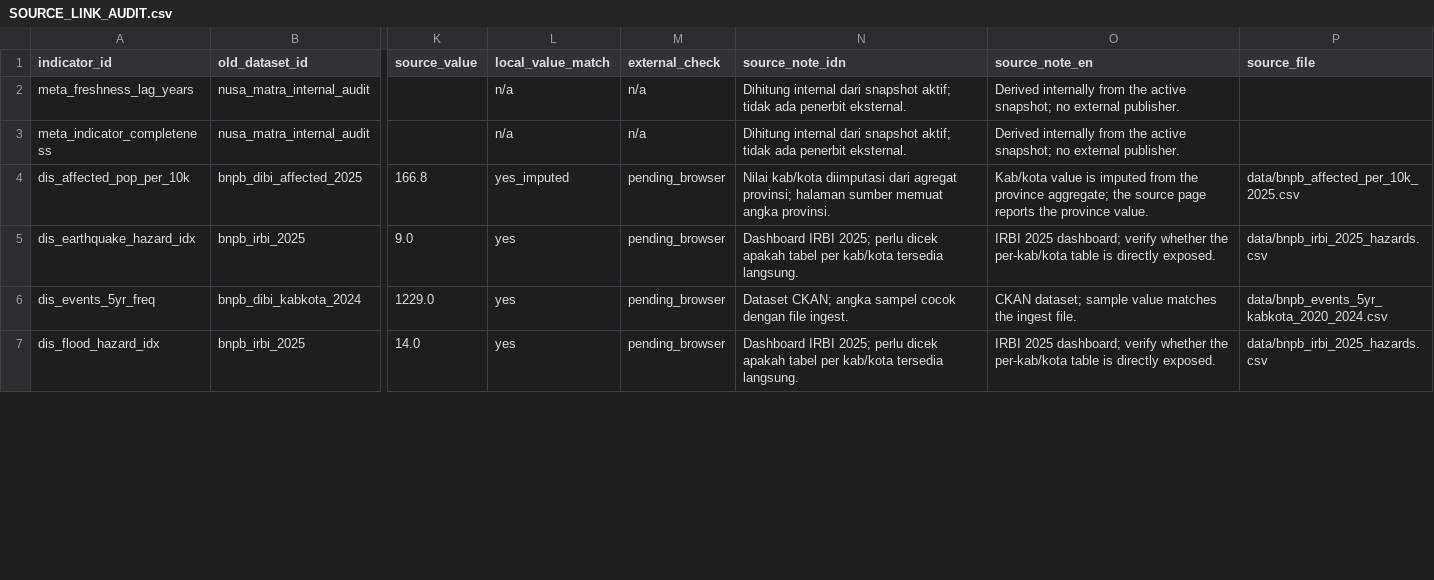
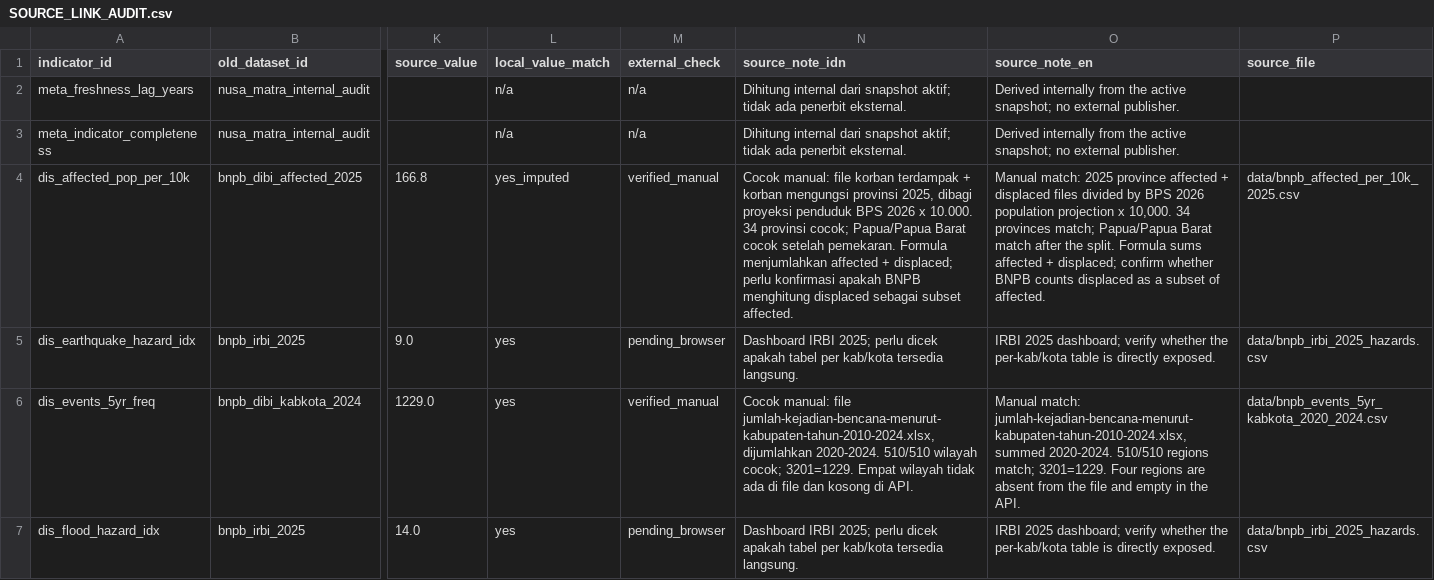
Before and after one commit to masean24/NusaMatra-DataHub, a CSV file: docs/audit/SOURCE_LINK_AUDIT.csv, drawn as a sheet; only a part is shown, gaps mark what is left out; the diff covers the shown part only; the diff names each change by its address in the sheet, - before the commit and + after, or states it on an @@ line.

Commit message:
docs(audit): apply browser verification results
Mark the verified indicators, fix the JKN and P2 source links, set facility provenance to null, and record the remaining pending checks.

```diff
--- a/docs/audit/SOURCE_LINK_AUDIT.csv
+++ b/docs/audit/SOURCE_LINK_AUDIT.csv
-M4 (external_check): pending_browser
+M4 (external_check): verified_manual
-N4 (source_note_idn): Nilai kab/kota diimputasi dari agregat provinsi; halaman sumber memuat angka provinsi.
+N4 (source_note_idn): Cocok manual: file korban terdampak + korban mengungsi provinsi 2025, dibagi proyeksi penduduk BPS 2026 x 10.000. 34 provinsi cocok; Papua/Papua Barat cocok setelah pemekaran. Formula menjumlahkan affected + displaced; perlu konfirmasi apakah BNPB menghitung displaced sebagai subset affected.
-O4 (source_note_en): Kab/kota value is imputed from the province aggregate; the source page reports the province value.
+O4 (source_note_en): Manual match: 2025 province affected + displaced files divided by BPS 2026 population projection x 10,000. 34 provinces match; Papua/Papua Barat match after the split. Formula sums affected + displaced; confirm whether BNPB counts displaced as a subset of affected.
-M6 (external_check): pending_browser
+M6 (external_check): verified_manual
-N6 (source_note_idn): Dataset CKAN; angka sampel cocok dengan file ingest.
+N6 (source_note_idn): Cocok manual: file jumlah-kejadian-bencana-menurut-kabupaten-tahun-2010-2024.xlsx, dijumlahkan 2020-2024. 510/510 wilayah cocok; 3201=1229. Empat wilayah tidak ada di file dan kosong di API.
-O6 (source_note_en): CKAN dataset; sample value matches the ingest file.
+O6 (source_note_en): Manual match: jumlah-kejadian-bencana-menurut-kabupaten-tahun-2010-2024.xlsx, summed 2020-2024. 510/510 regions match; 3201=1229. Four regions are absent from the file and empty in the API.
```
Also changed, not shown: 54 edited cells elsewhere in this file, docs/audit/BROWSER_VERIFICATION.csv, docs/audit/DATASET_LINK_AUDIT.csv, 1 other file.
